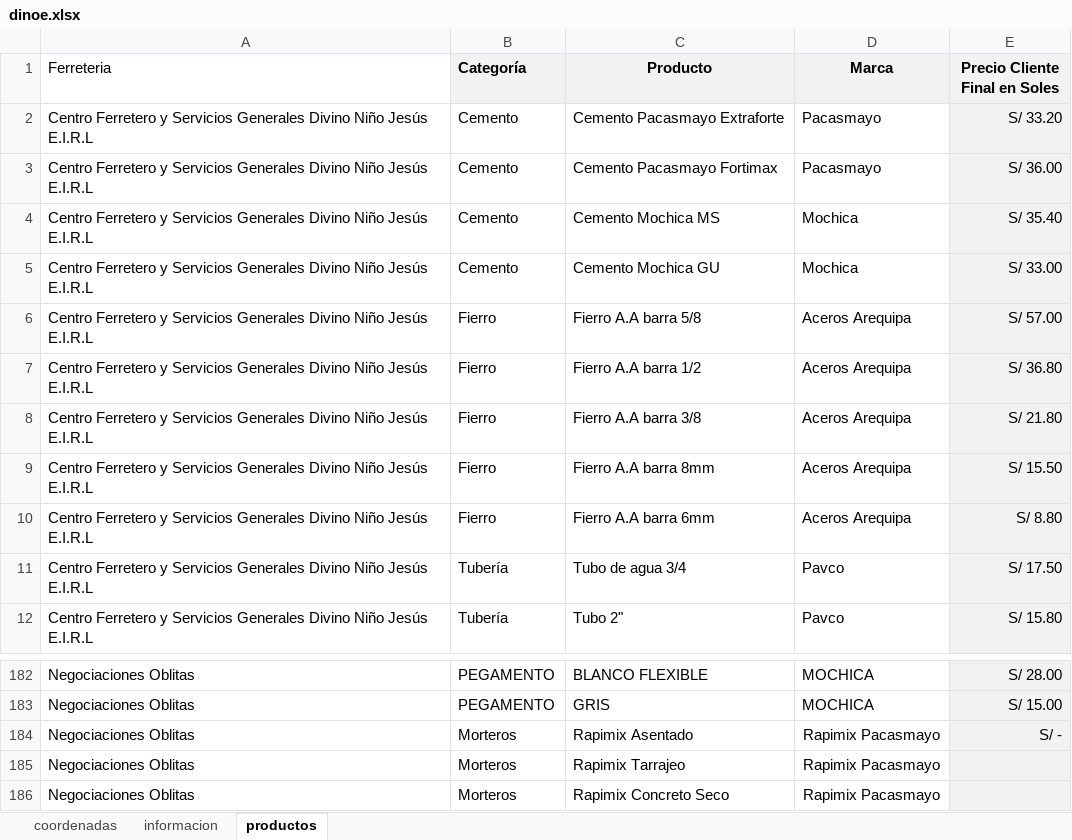
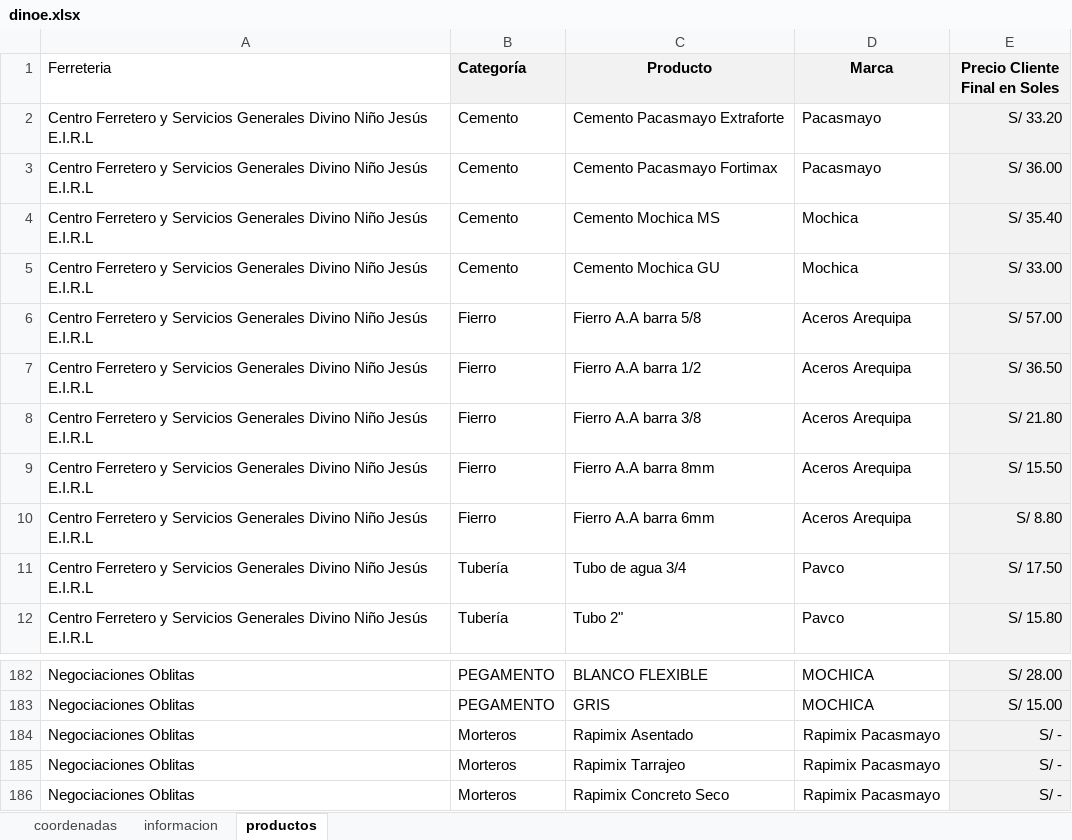
Before and after one commit to JuanC-L/dinoexpress, an Excel workbook: dinoe.xlsx, sheet productos, drawn as a sheet; only a part is shown, gaps mark what is left out; values as stored, in another font and other column widths than the file's, no borders; charts and pictures not drawn; the diff names each change by its address in the sheet, - before the commit and + after, or states it on an @@ line.

Commit message:
Actualización automática de dinoe.xlsx desde Google Drive

```diff
--- a/dinoe.xlsx (sheet productos)
+++ b/dinoe.xlsx (sheet productos)
-E7 (Precio Cliente Final en Soles): S/ 36.80
+E7 (Precio Cliente Final en Soles): S/ 36.50
-E185:E186 (Precio Cliente Final en Soles): (empty)
+E185:E186 (Precio Cliente Final en Soles): S/ -
```
